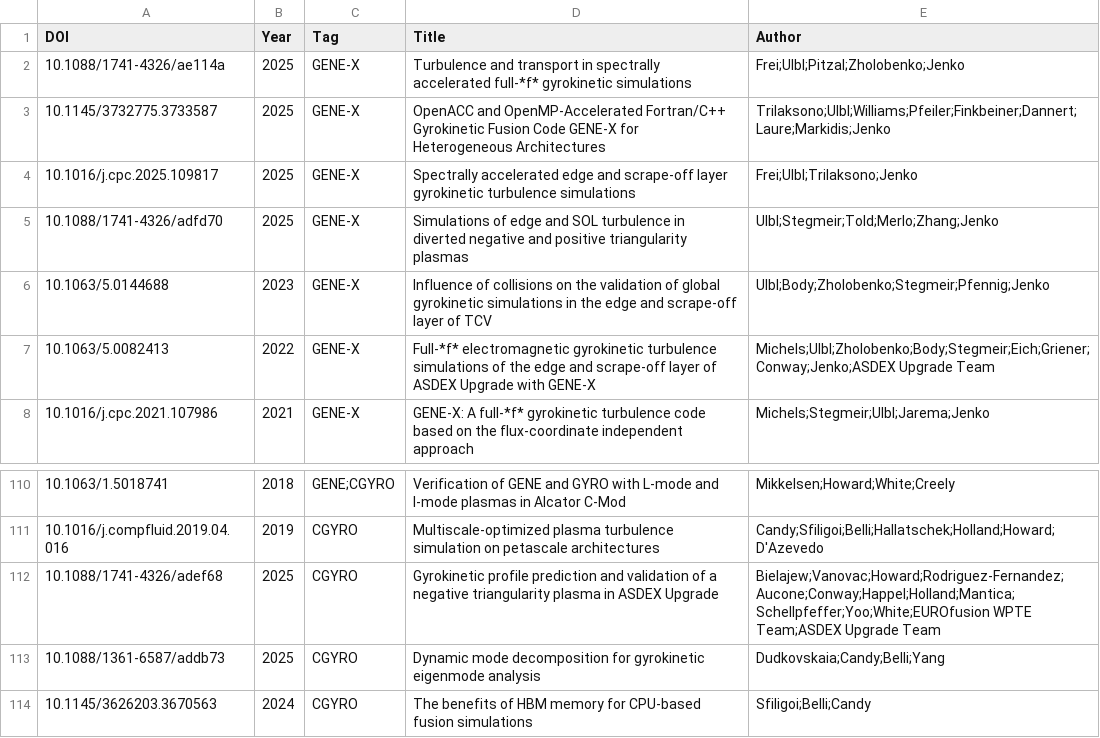
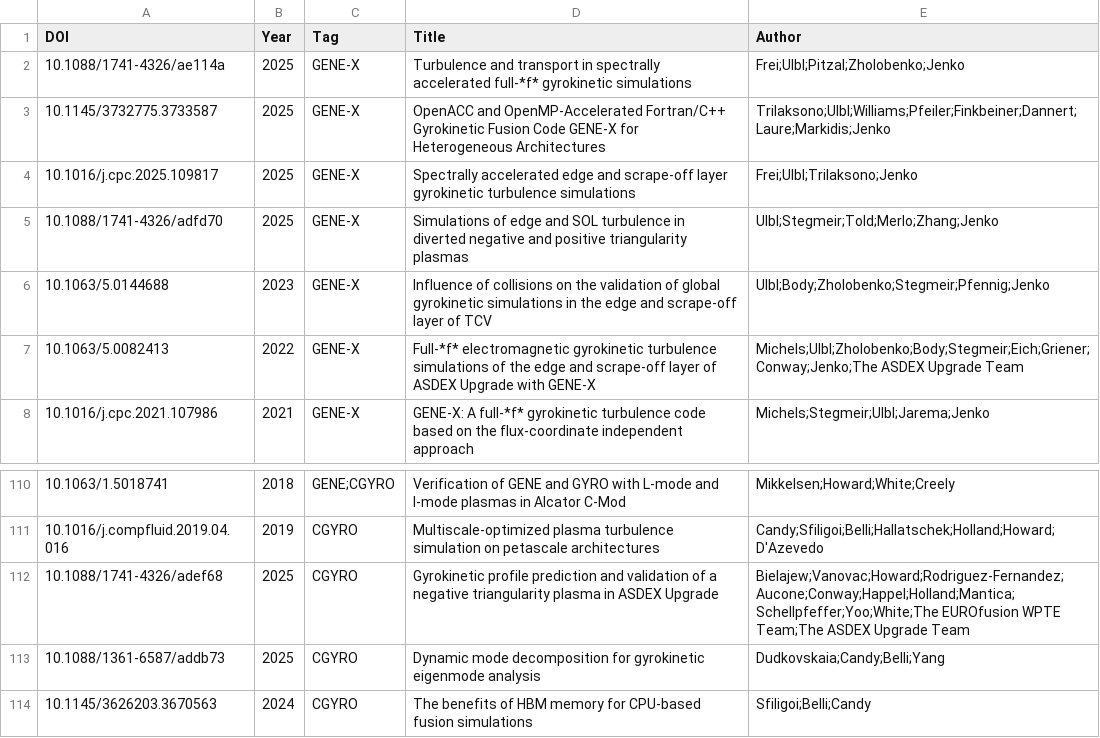
Before and after one commit to yhu1729/FusionArena, a CSV file: data/publications.csv, drawn as a sheet; only a part is shown, gaps mark what is left out.

Commit message:
fix: names

```diff
--- a/data/publications.csv
+++ b/data/publications.csv
@@ -6,3 +6,3 @@ DOI,Year,Tag,Title,Author
 10.1063/5.0144688,2023,GENE-X,Influence of collisions on the validation of global gyrokinetic simulations in the edge and scrape-off layer of TCV,Ulbl;Body;Zholobenko;Stegmeir;Pfennig;Jenko
-10.1063/5.0082413,2022,GENE-X,Full-*f* electromagnetic gyrokinetic turbulence simulations of the edge and scrape-off layer of ASDEX Upgrade with GENE-X,Michels;Ulbl;Zholobenko;Body;Stegmeir;Eich;Griener;Conway;Jenko;ASDEX Upgrade Team
+10.1063/5.0082413,2022,GENE-X,Full-*f* electromagnetic gyrokinetic turbulence simulations of the edge and scrape-off layer of ASDEX Upgrade with GENE-X,Michels;Ulbl;Zholobenko;Body;Stegmeir;Eich;Griener;Conway;Jenko;The ASDEX Upgrade Team
 10.1016/j.cpc.2021.107986,2021,GENE-X,GENE-X: A full-*f* gyrokinetic turbulence code based on the flux-coordinate independent approach,Michels;Stegmeir;Ulbl;Jarema;Jenko
@@ -111,3 +111,3 @@ DOI,Year,Tag,Title,Author
 10.1016/j.compfluid.2019.04.016,2019,CGYRO,Multiscale-optimized plasma turbulence simulation on petascale architectures,Candy;Sfiligoi;Belli;Hallatschek;Holland;Howard;D'Azevedo
-10.1088/1741-4326/adef68,2025,CGYRO,Gyrokinetic profile prediction and validation of a negative triangularity plasma in ASDEX Upgrade,Bielajew;Vanovac;Howard;Rodriguez-Fernandez;Aucone;Conway;Happel;Holland;Mantica;Schellpfeffer;Yoo;White;EUROfusion WPTE Team;ASDEX Upgrade Team
+10.1088/1741-4326/adef68,2025,CGYRO,Gyrokinetic profile prediction and validation of a negative triangularity plasma in ASDEX Upgrade,Bielajew;Vanovac;Howard;Rodriguez-Fernandez;Aucone;Conway;Happel;Holland;Mantica;Schellpfeffer;Yoo;White;The EUROfusion WPTE Team;The ASDEX Upgrade Team
 10.1088/1361-6587/addb73,2025,CGYRO,Dynamic mode decomposition for gyrokinetic eigenmode analysis,Dudkovskaia;Candy;Belli;Yang
```
